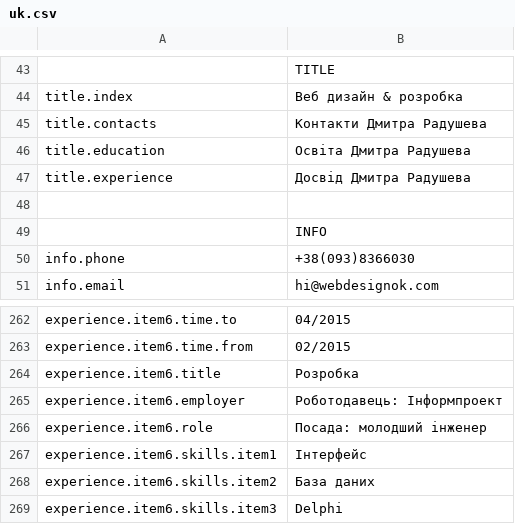
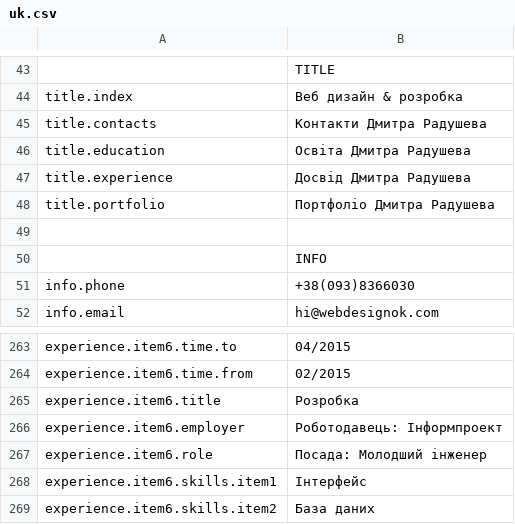
Before and after one commit to darv86/webdesignok, a CSV file: src/content/uk.csv, drawn as a sheet; only a part is shown, gaps mark what is left out; the shorter side is filled out with more unchanged rows.

Commit message:
page portfolio done

```diff
--- a/src/content/uk.csv
+++ b/src/content/uk.csv
@@ -47,2 +47,3 @@ title.education,Освіта Дмитра Радушева
 title.experience,Досвід Дмитра Радушева
+title.portfolio,Портфоліо Дмитра Радушева
 ,
@@ -265,3 +266,3 @@ experience.item6.title,Розробка
 experience.item6.employer,Роботодавець: Інформпроект
-experience.item6.role,Посада: молодший інженер
+experience.item6.role,Посада: Молодший інженер
 experience.item6.skills.item1,Інтерфейс
```
Also changed, not shown: src/content/en.csv, src/content/es.csv, 8 other files.
